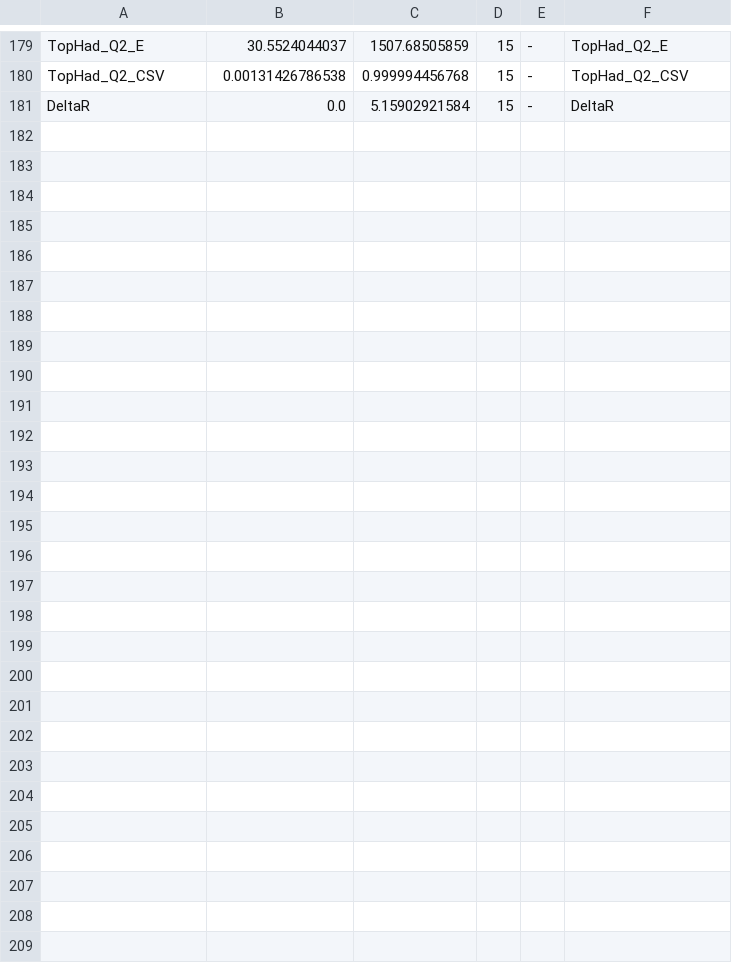
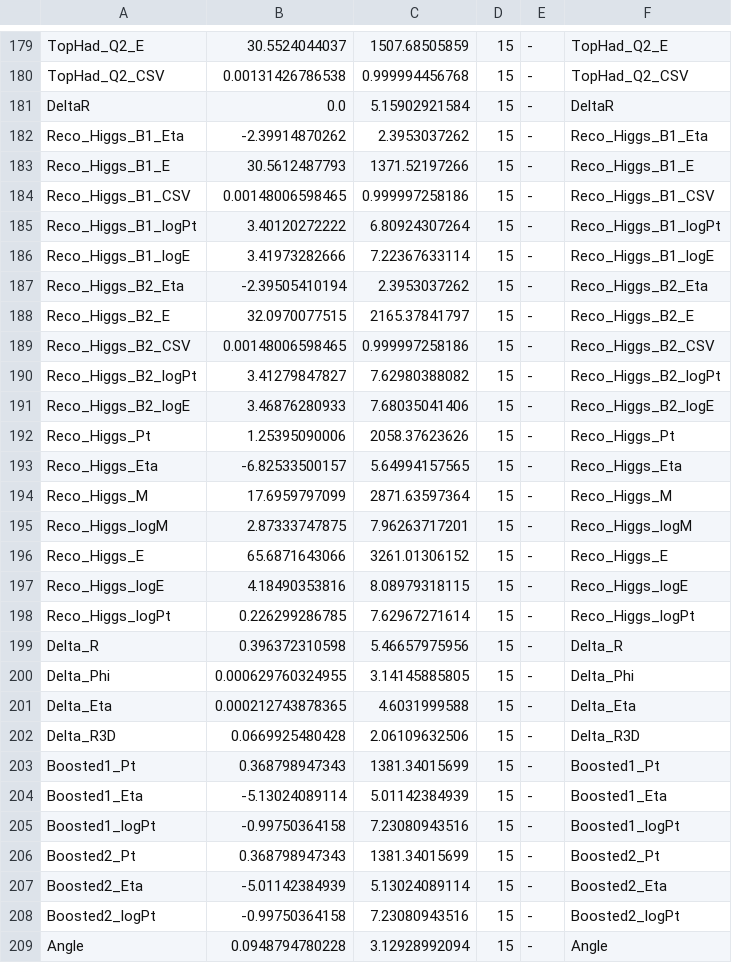
Before and after one commit to kit-cn-cms/DRACO-MLfoy, a CSV file: pyrootsOfTheCaribbean/new_variable_configs.csv, drawn as a sheet; only a part is shown, gaps mark what is left out.

```diff
--- a/pyrootsOfTheCaribbean/new_variable_configs.csv
+++ b/pyrootsOfTheCaribbean/new_variable_configs.csv
@@ -181 +181,29 @@ TopHad_Q2_CSV,0.00131426786538,0.999994456768,15,-,TopHad_Q2_CSV
 DeltaR,0.0,5.15902921584,15,-,DeltaR
+Reco_Higgs_B1_Eta,-2.39914870262,2.3953037262,15,-,Reco_Higgs_B1_Eta
+Reco_Higgs_B1_E,30.5612487793,1371.52197266,15,-,Reco_Higgs_B1_E
+Reco_Higgs_B1_CSV,0.00148006598465,0.999997258186,15,-,Reco_Higgs_B1_CSV
+Reco_Higgs_B1_logPt,3.40120272222,6.80924307264,15,-,Reco_Higgs_B1_logPt
+Reco_Higgs_B1_logE,3.41973282666,7.22367633114,15,-,Reco_Higgs_B1_logE
+Reco_Higgs_B2_Eta,-2.39505410194,2.3953037262,15,-,Reco_Higgs_B2_Eta
+Reco_Higgs_B2_E,32.0970077515,2165.37841797,15,-,Reco_Higgs_B2_E
+Reco_Higgs_B2_CSV,0.00148006598465,0.999997258186,15,-,Reco_Higgs_B2_CSV
+Reco_Higgs_B2_logPt,3.41279847827,7.62980388082,15,-,Reco_Higgs_B2_logPt
+Reco_Higgs_B2_logE,3.46876280933,7.68035041406,15,-,Reco_Higgs_B2_logE
+Reco_Higgs_Pt,1.25395090006,2058.37623626,15,-,Reco_Higgs_Pt
+Reco_Higgs_Eta,-6.82533500157,5.64994157565,15,-,Reco_Higgs_Eta
+Reco_Higgs_M,17.6959797099,2871.63597364,15,-,Reco_Higgs_M
+Reco_Higgs_logM,2.87333747875,7.96263717201,15,-,Reco_Higgs_logM
+Reco_Higgs_E,65.6871643066,3261.01306152,15,-,Reco_Higgs_E
+Reco_Higgs_logE,4.18490353816,8.08979318115,15,-,Reco_Higgs_logE
+Reco_Higgs_logPt,0.226299286785,7.62967271614,15,-,Reco_Higgs_logPt
+Delta_R,0.396372310598,5.46657975956,15,-,Delta_R
+Delta_Phi,0.000629760324955,3.14145885805,15,-,Delta_Phi
+Delta_Eta,0.000212743878365,4.6031999588,15,-,Delta_Eta
+Delta_R3D,0.0669925480428,2.06109632506,15,-,Delta_R3D
+Boosted1_Pt,0.368798947343,1381.34015699,15,-,Boosted1_Pt
+Boosted1_Eta,-5.13024089114,5.01142384939,15,-,Boosted1_Eta
+Boosted1_logPt,-0.99750364158,7.23080943516,15,-,Boosted1_logPt
+Boosted2_Pt,0.368798947343,1381.34015699,15,-,Boosted2_Pt
+Boosted2_Eta,-5.01142384939,5.13024089114,15,-,Boosted2_Eta
+Boosted2_logPt,-0.99750364158,7.23080943516,15,-,Boosted2_logPt
+Angle,0.0948794780228,3.12928992094,15,-,Angle
```
Also changed, not shown: pyrootsOfTheCaribbean/plot_configs/variableConfig.csv, 6 other files.
